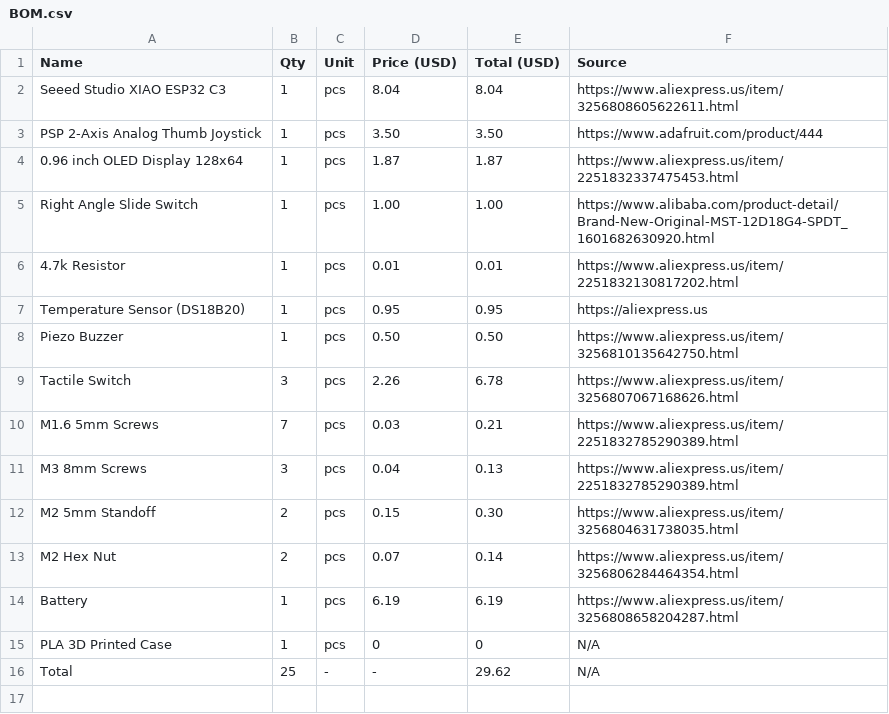
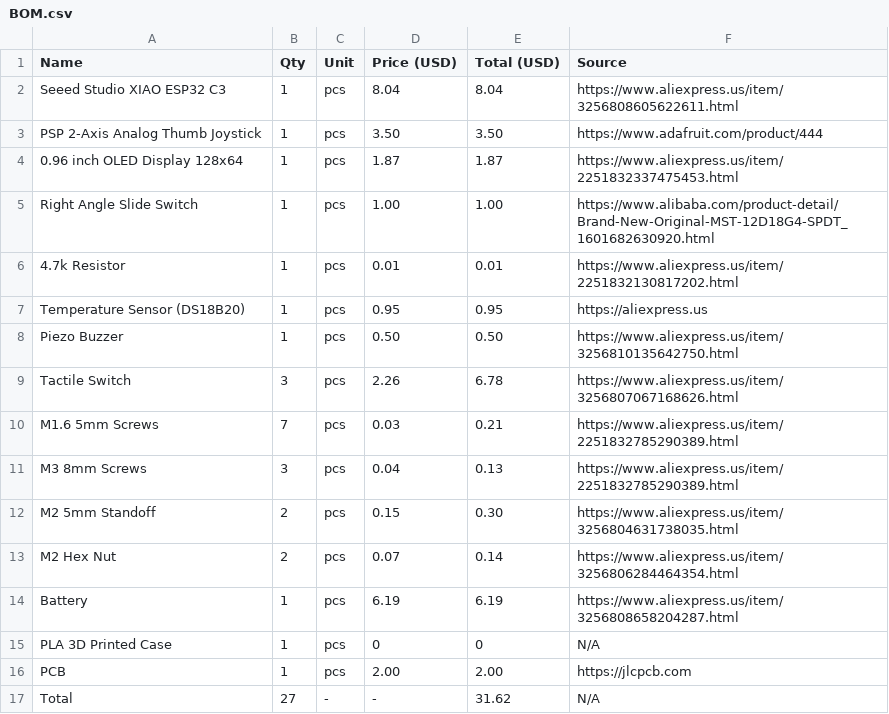
Before and after one commit to Sylvia3366/leebyte, a CSV file: hardware/BOM.csv, drawn as a sheet.

Commit message:
Update BOM.csv

```diff
--- a/hardware/BOM.csv
+++ b/hardware/BOM.csv
@@ -15,2 +15,3 @@ Battery,1,pcs,6.19,6.19,https://www.aliexpress.us/item/3256808658204287.html
 PLA 3D Printed Case,1,pcs,0,0,N/A
-Total,25,-,-,29.62,N/A
+PCB,1,pcs,2.00,2.00,https://jlcpcb.com
+Total,27,-,-,31.62,N/A
```
